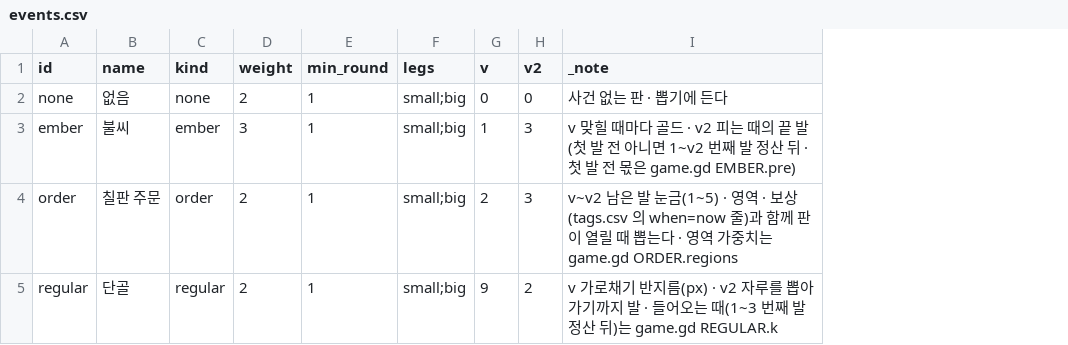
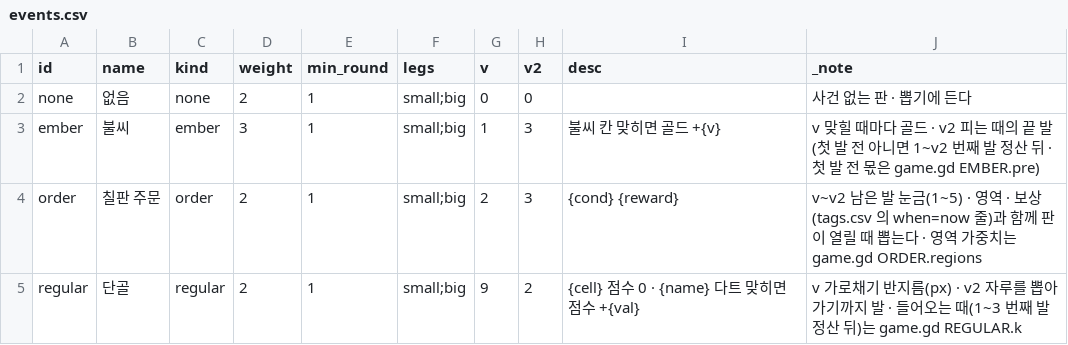
Before and after one commit to GGbong69/test-03, a CSV file: data/events.csv, drawn as a sheet; the diff names each change by its address in the sheet, - before the commit and + after, or states it on an @@ line.

```diff
--- a/data/events.csv
+++ b/data/events.csv
+column I (desc), rows 3-5: 불씨 칸 맞히면 골드 +{v} | {cond} {reward} | {cell} 점수 0 · {name} 다트 맞히면 점수 +{val}
```
Also changed, not shown: 4 other files.
